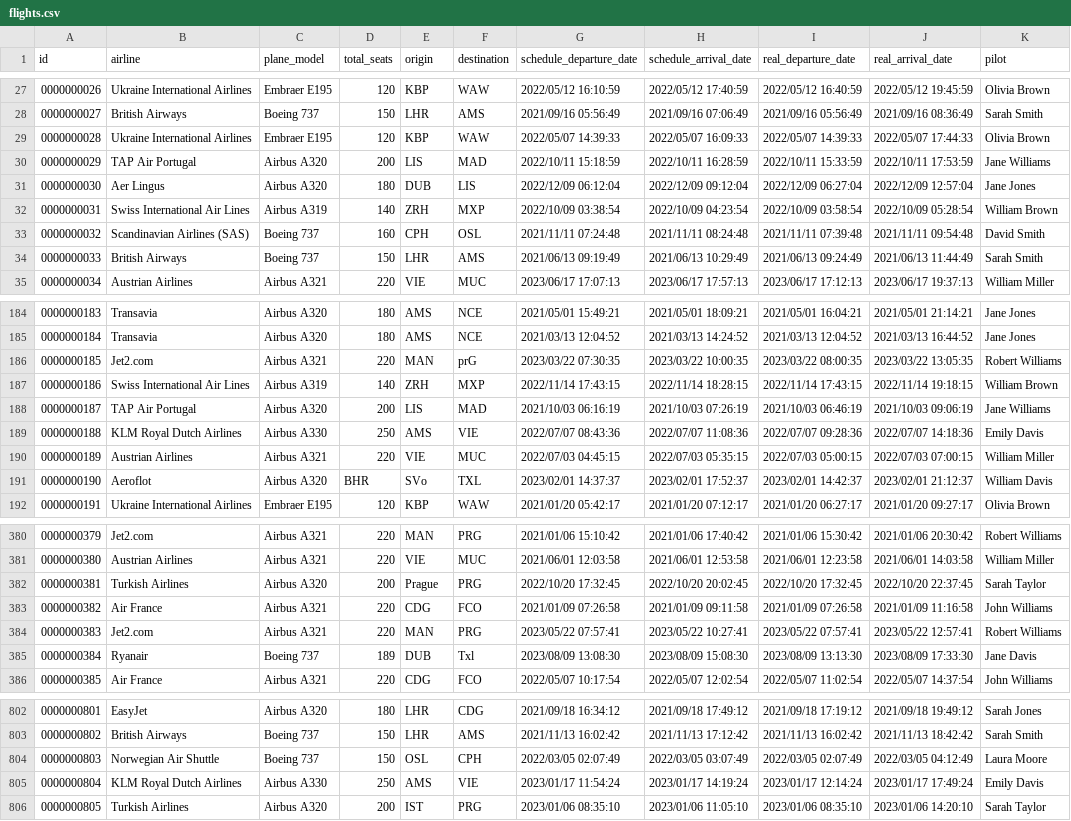
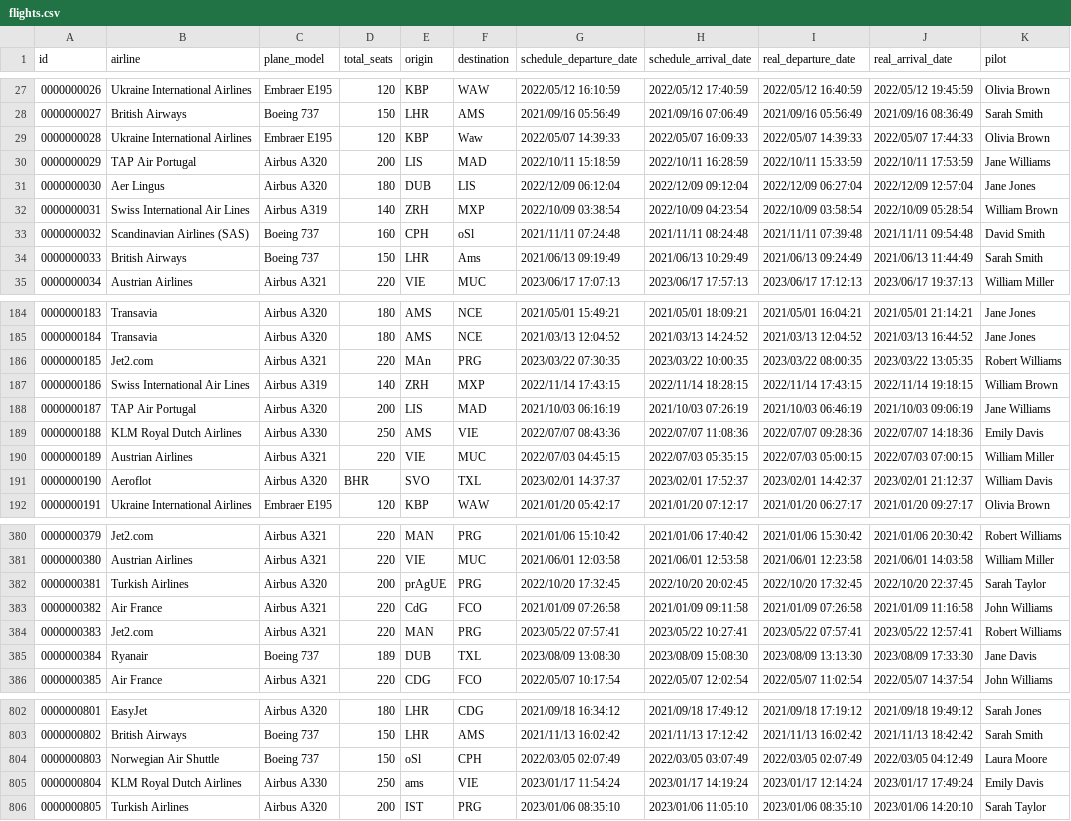
Before and after one commit to 29goncalo04/Project-LI3, a CSV file: dataset/data/flights.csv, drawn as a sheet; only a part is shown, gaps mark what is left out; the diff covers the shown part only; the diff names each change by its address in the sheet, - before the commit and + after, or states it on an @@ line.

```diff
--- a/dataset/data/flights.csv
+++ b/dataset/data/flights.csv
-F29 (destination): WAW
+F29 (destination): Waw
-F33 (destination): OSL
+F33 (destination): oSl
-F34 (destination): AMS
+F34 (destination): Ams
-E186 (origin): MAN
+E186 (origin): MAn
-F186 (destination): prG
+F186 (destination): PRG
-E191 (origin): SVo
+E191 (origin): SVO
-E382 (origin): Prague
+E382 (origin): prAgUE
-E383 (origin): CDG
+E383 (origin): CdG
-F385 (destination): Txl
+F385 (destination): TXL
-E804 (origin): OSL
+E804 (origin): oSl
-E805 (origin): AMS
+E805 (origin): ams
```
Also changed, not shown: 78 edited cells elsewhere in this file, dataset/data/flights_errors.csv, dataset/data/users_errors.csv, 40 other files.
